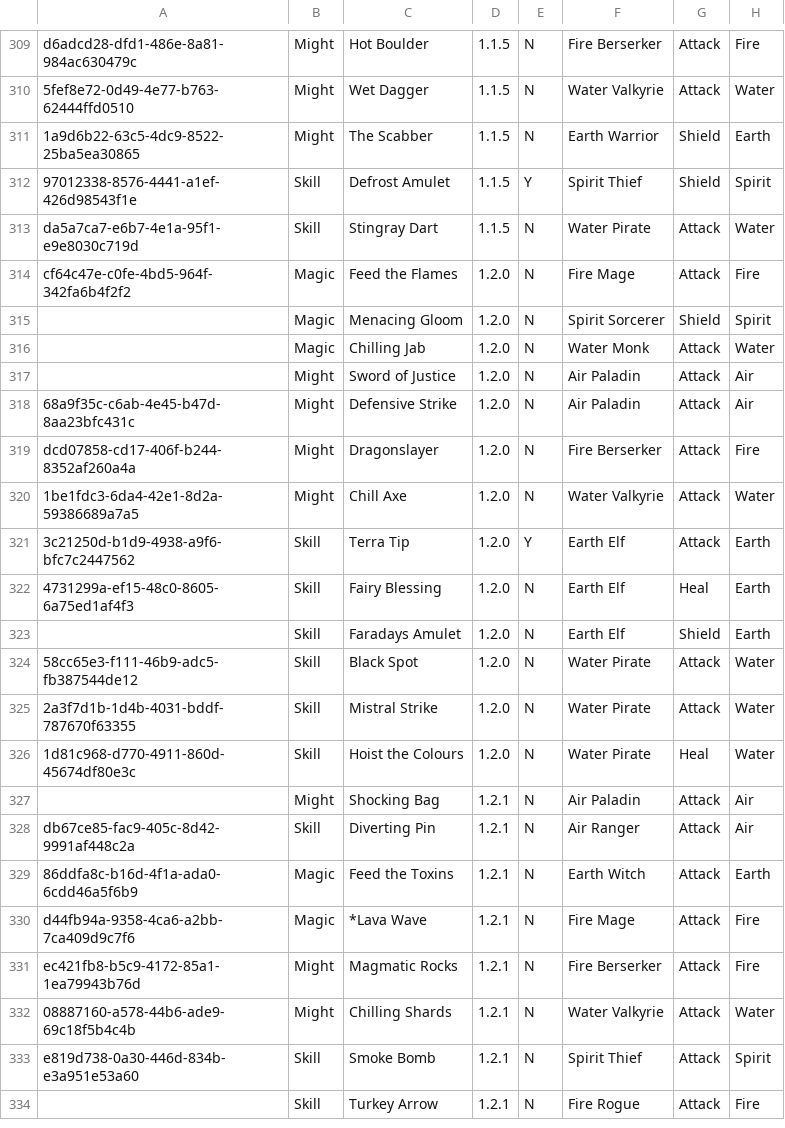
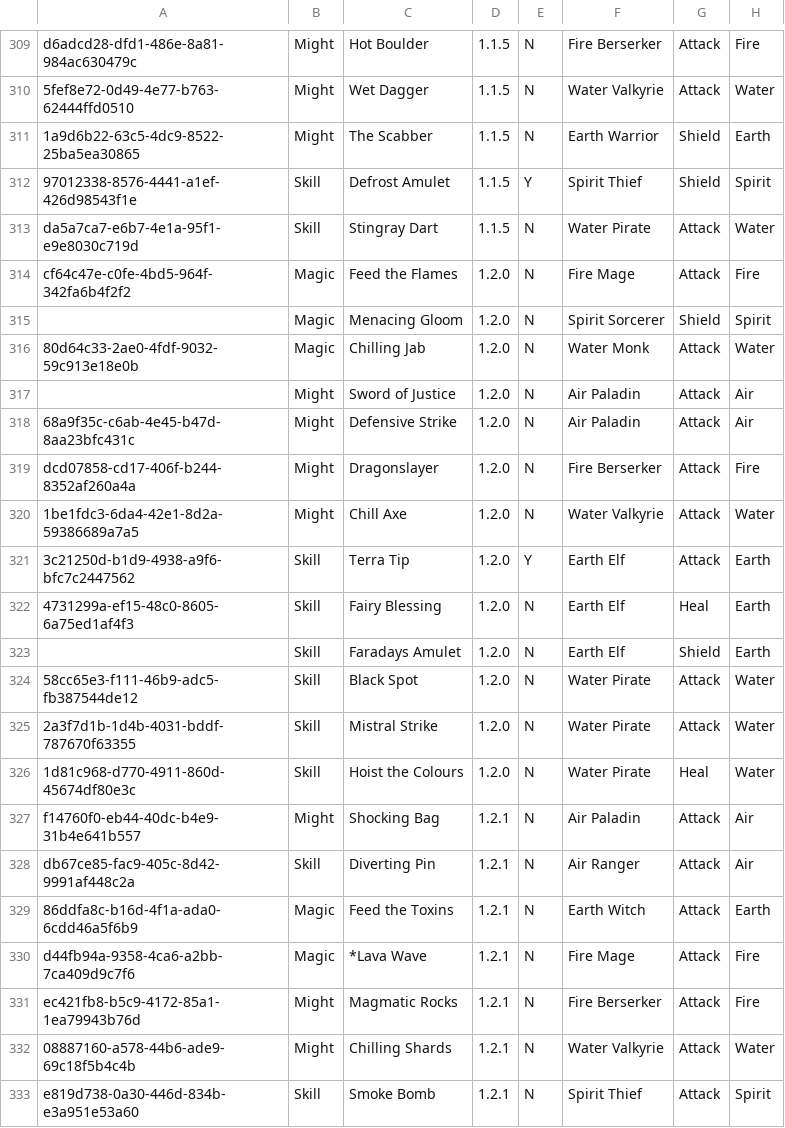
Before and after one commit to fefe982/BH, a CSV file: card_db.csv, drawn as a sheet; only a part is shown, gaps mark what is left out; the shorter side is filled out with more unchanged rows; the diff names each change by its address in the sheet, - before the commit and + after, or states it on an @@ line.

Commit message:
update db

```diff
--- a/card_db.csv
+++ b/card_db.csv
-A316: (empty)
+A316: 80d64c33-2ae0-4fdf-9032-59c913e18e0b
-A327: (empty)
+A327: f14760f0-eb44-40dc-b4e9-31b4e641b557
```
